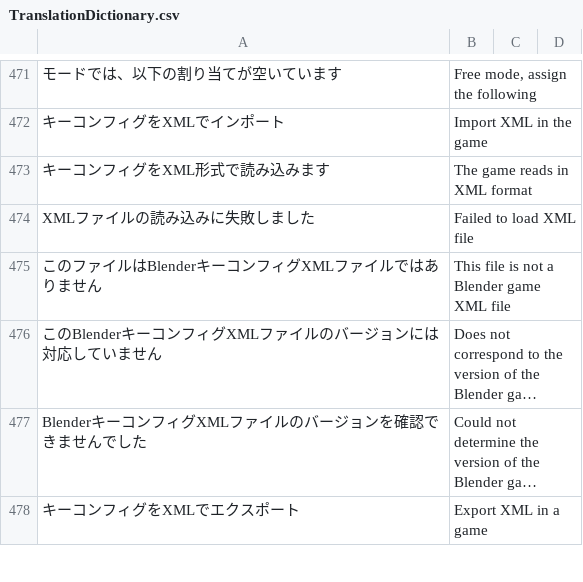
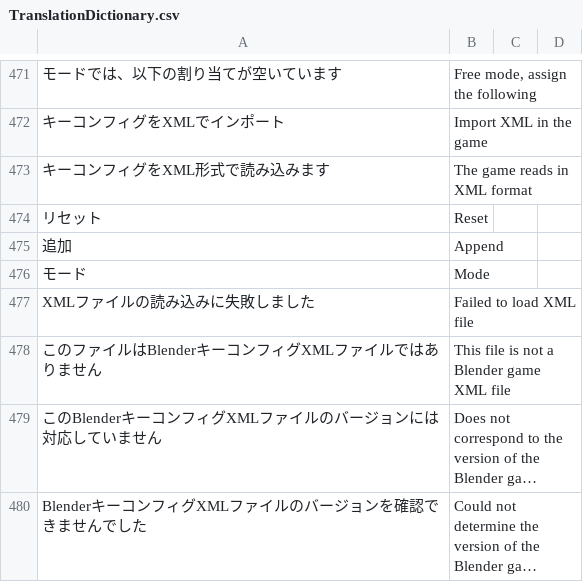
Before and after one commit to PyrokinesisStudio/Blender-Scramble-Addon, a CSV file: Scramble Addon/TranslationDictionary.csv, drawn as a sheet; only a part is shown, gaps mark what is left out; the shorter side is filled out with more unchanged rows; long unchanged cells end in …; the diff names each change by its address in the sheet, - before the commit and + after, or states it on an @@ line.

```diff
--- a/Scramble Addon/TranslationDictionary.csv
+++ b/Scramble Addon/TranslationDictionary.csv
+row 474: リセット | Reset
+row 475: 追加 | Append
+row 476: モード | Mode
```
Also changed, not shown: 1 other file.
